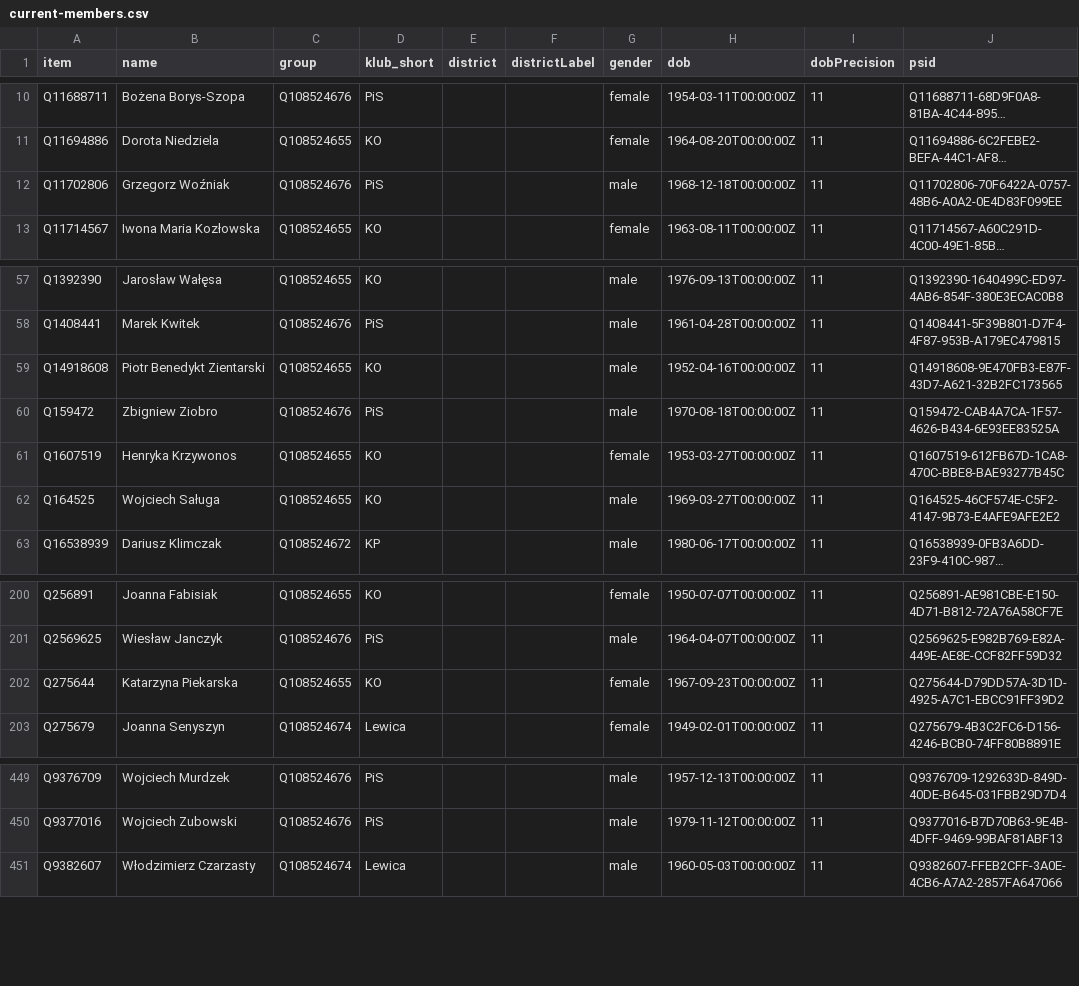
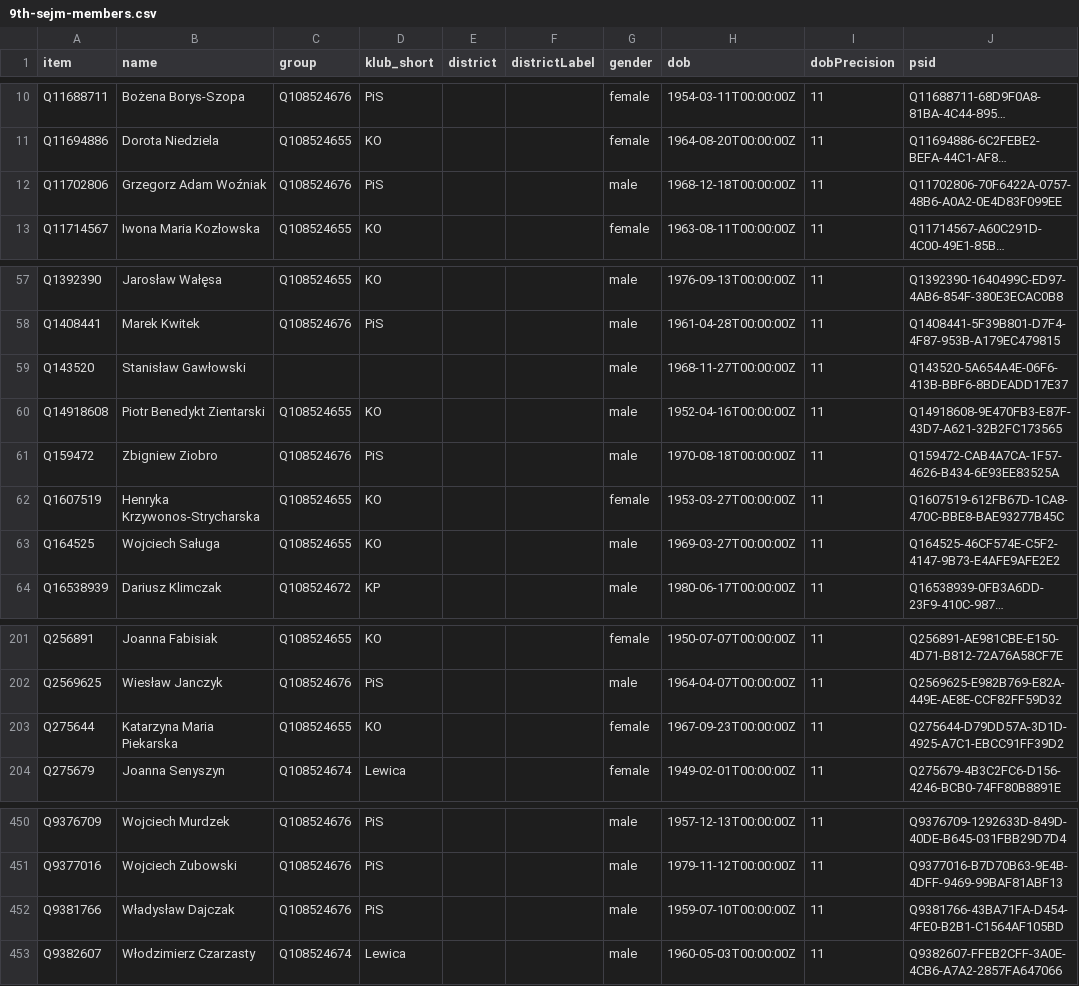
Before and after one commit to every-politician-scrapers/poland-sejm, a CSV file: wikidata/results/9th-sejm-members.csv (was wikidata/results/current-members.csv), drawn as a sheet; only a part is shown, gaps mark what is left out; long unchanged cells end in …; addresses are those after the commit; the diff names each change by its address in the sheet, - before the commit and + after, or states it on an @@ line.

Commit message:
Compare official site to _all_ term members
The official site also includes members who are no longer sitting, so
adjust the SPARQL to also return members with an end date.

```diff
--- a/wikidata/results/current-members.csv
+++ b/wikidata/results/9th-sejm-members.csv
-B12 (name): Grzegorz Woźniak
+B12 (name): Grzegorz Adam Woźniak
+row 59: Q143520 | Stanisław Gawłowski |  |  |  |  | male | 1968-11-27T00:00:00Z | 11 | Q143520-5A654A4E-06F6-413B-BBF6-8BDEADD17E37
-B62 (name): Henryka Krzywonos
+B62 (name): Henryka Krzywonos-Strycharska
-B203 (name): Katarzyna Piekarska
+B203 (name): Katarzyna Maria Piekarska
+row 452: Q9381766 | Władysław Dajczak | Q108524676 | PiS |  |  | male | 1959-07-10T00:00:00Z | 11 | Q9381766-43BA71FA-D454-4FE0-B2B1-C1564AF105BD
```
Also changed, not shown: 2 other files.
